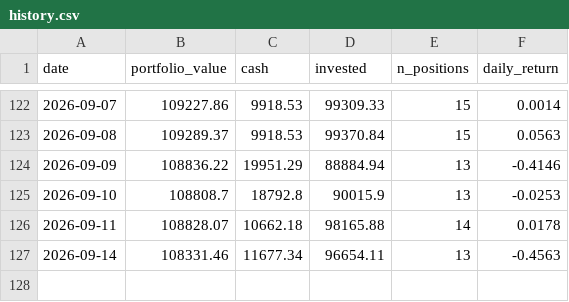
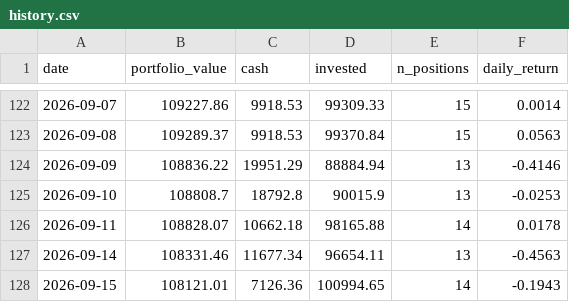
Before and after one commit to camerongreatrex/claude-code-trading-model, a CSV file: data/v1/paper_trading/history.csv, drawn as a sheet; only a part is shown, gaps mark what is left out.

```diff
--- a/data/v1/paper_trading/history.csv
+++ b/data/v1/paper_trading/history.csv
@@ -127 +127,2 @@ date,portfolio_value,cash,invested,n_positions,daily_return
 2026-09-14,108331.46,11677.34,96654.11,13,-0.4563
+2026-09-15,108121.01,7126.36,100994.65,14,-0.1943
```
Also changed, not shown: data/v1/paper_trading/trades.csv, data/v1/paper_trading_v4nf_3mo/history.csv, 3 other files.
